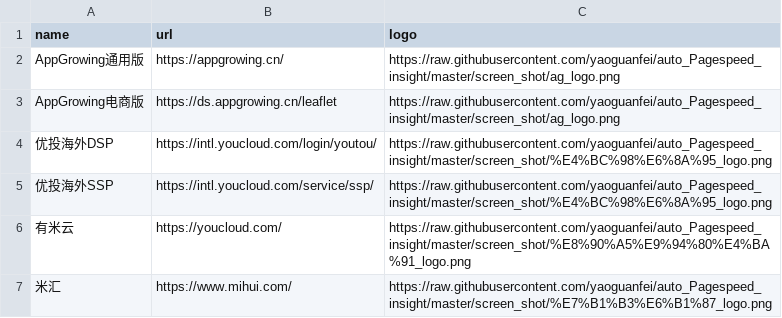
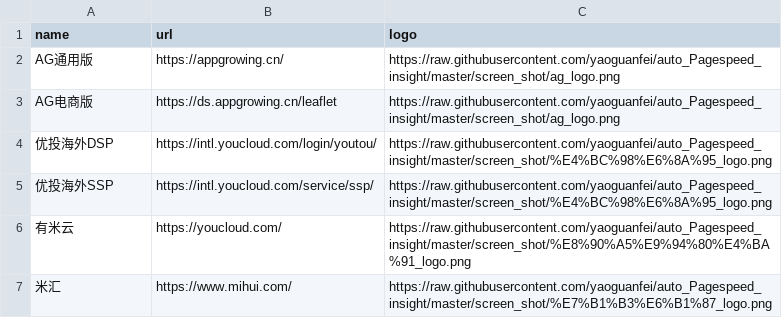
Before and after one commit to yaoguanfei/auto_Pagespeed_insight, a CSV file: webdata.csv, drawn as a sheet.

```diff
--- a/webdata.csv
+++ b/webdata.csv
@@ -1,4 +1,4 @@
 name,url,logo
-AppGrowing通用版,https://appgrowing.cn/,https://raw.githubusercontent.com/yaoguanfei/auto_Pagespeed_insight/master/screen_shot/ag_logo.png
-AppGrowing电商版,https://ds.appgrowing.cn/leaflet,https://raw.githubusercontent.com/yaoguanfei/auto_Pagespeed_insight/master/screen_shot/ag_logo.png
+AG通用版,https://appgrowing.cn/,https://raw.githubusercontent.com/yaoguanfei/auto_Pagespeed_insight/master/screen_shot/ag_logo.png
+AG电商版,https://ds.appgrowing.cn/leaflet,https://raw.githubusercontent.com/yaoguanfei/auto_Pagespeed_insight/master/screen_shot/ag_logo.png
 优投海外DSP,https://intl.youcloud.com/login/youtou/,https://raw.githubusercontent.com/yaoguanfei/auto_Pagespeed_insight/master/screen_shot/%E4%BC%98%E6%8A%95_logo.png
```
Also changed, not shown: 14 other files.
